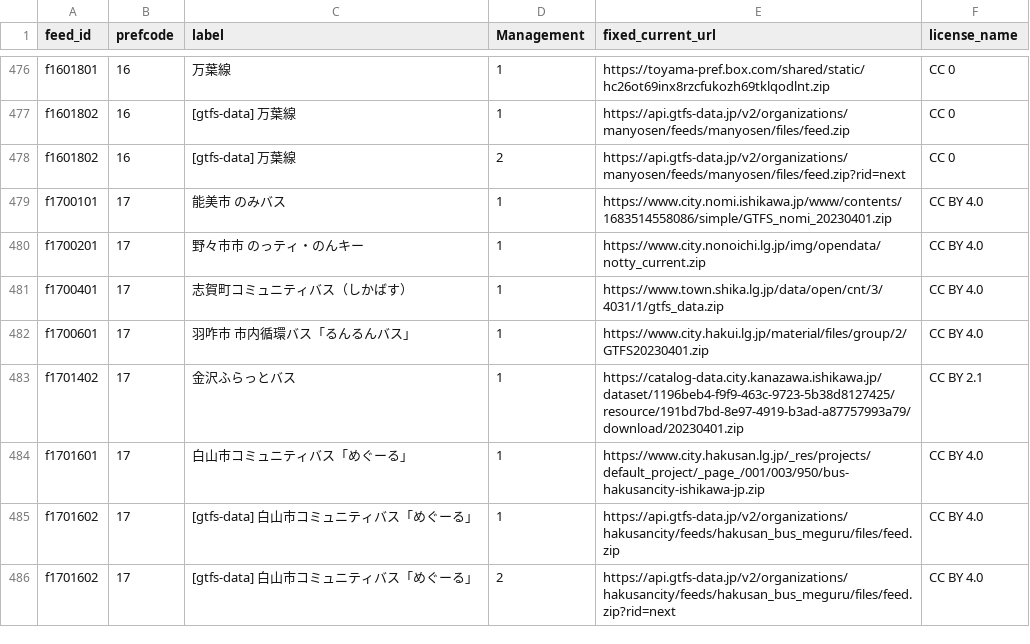
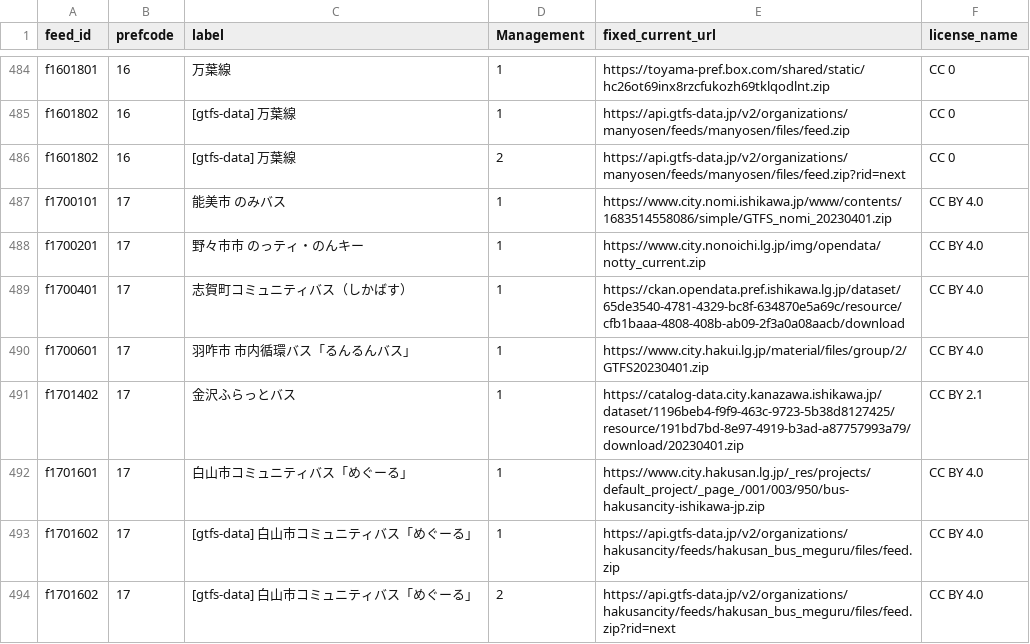
Before and after one commit to tshimada291/gtfs-jp-list-datecheck, a CSV file: GTFS_fixedURL.csv, drawn as a sheet; only a part is shown, gaps mark what is left out; the diff covers the shown part only.

```diff
--- a/GTFS_fixedURL.csv
+++ b/GTFS_fixedURL.csv
@@ -480,3 +488,3 @@ f1700101,17,能美市　のみバス,1,https://www.city.nomi.ishikawa.jp/www/con
 f1700201,17,野々市市　のっティ・のんキー,1,https://www.city.nonoichi.lg.jp/img/opendata/notty_current.zip,CC BY 4.0
-f1700401,17,志賀町コミュニティバス（しかばす）,1,https://www.town.shika.lg.jp/data/open/cnt/3/4031/1/gtfs_data.zip,CC BY 4.0
+f1700401,17,志賀町コミュニティバス（しかばす）,1,https://ckan.opendata.pref.ishikawa.lg.jp/dataset/65de3540-4781-4329-bc8f-634870e5a69c/resource/cfb1baaa-4808-408b-ab09-2f3a0a08aacb/download,CC BY 4.0
 f1700601,17,羽咋市　市内循環バス「るんるんバス」,1,https://www.city.hakui.lg.jp/material/files/group/2/GTFS20230401.zip,CC BY 4.0
```
Also changed, not shown: 19 added rows and 2 edited cells elsewhere in this file.
